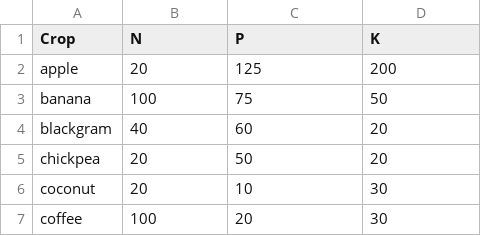
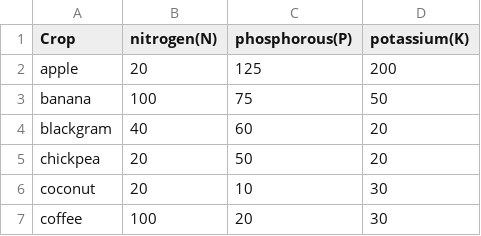
Before and after one commit to IBM-EPBL/IBM-Project-19227-1659694626, a CSV file: Project Development Phase/Sprint 1/Dataset/Data_Processed/Crop.csv, drawn as a sheet; only a part is shown.

Commit message:
Update Crop.csv

```diff
--- a/Project Development Phase/Sprint 1/Dataset/Data_Processed/Crop.csv
+++ b/Project Development Phase/Sprint 1/Dataset/Data_Processed/Crop.csv
@@ -1,2 +1,2 @@
-Crop,N,P,K
+Crop,nitrogen(N),phosphorous(P),potassium(K)
 apple,20,125,200
```
